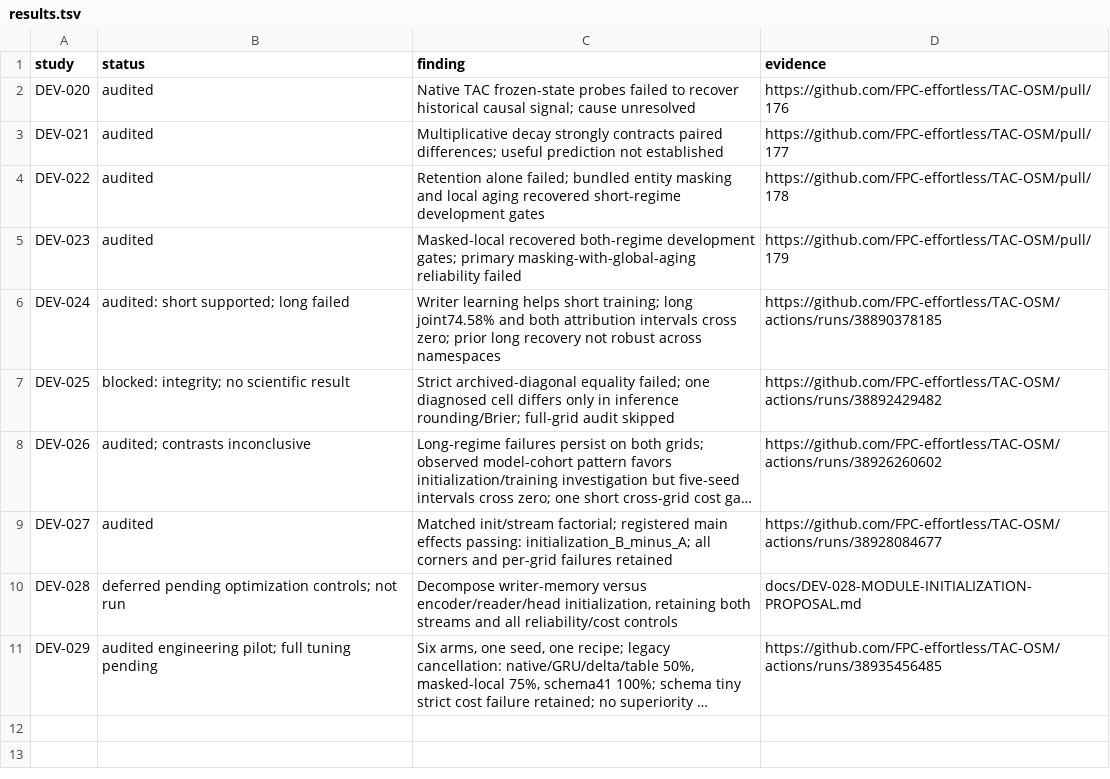
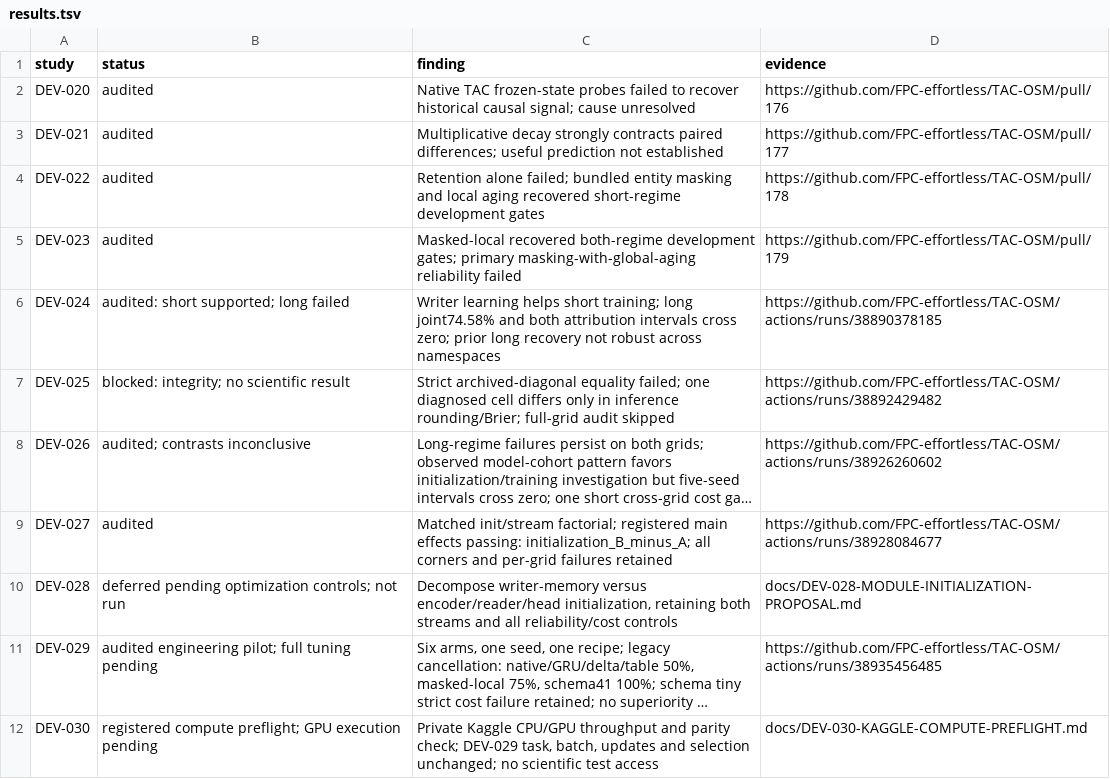
Before and after one commit to FPC-effortless/TAC-OSM, a TSV file: research/autoresearch/results.tsv, drawn as a sheet; long unchanged cells end in …; the diff names each change by its address in the sheet, - before the commit and + after, or states it on an @@ line.

Commit message:
research: freeze DEV-030 private Kaggle throughput and CUDA parity preflight

```diff
--- a/research/autoresearch/results.tsv
+++ b/research/autoresearch/results.tsv
+row 12: DEV-030 | registered compute preflight; GPU execution pending | Private Kaggle CPU/GPU throughput and parity check; DEV-029 task, batch, updates and selection unchanged; no scientific test access | docs/DEV-030-KAGGLE-COMPUTE-PREFLIGHT.md
```
Also changed, not shown: 9 other files.
